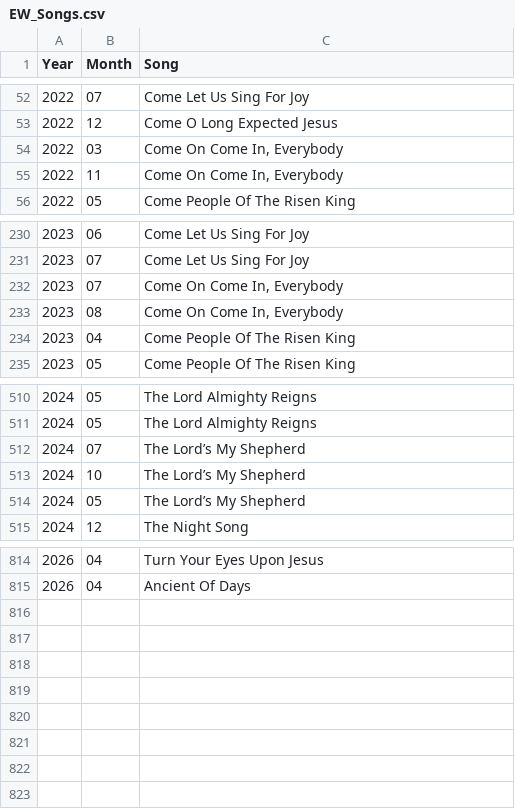
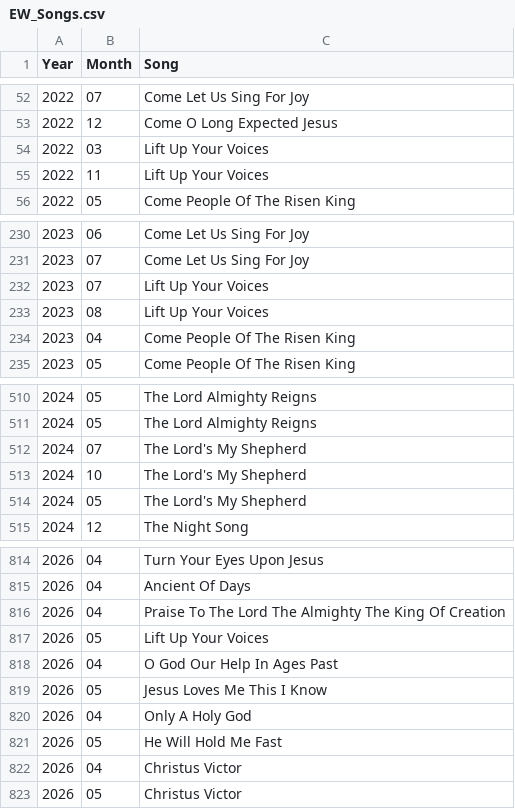
Before and after one commit to Samdh125/pages, a CSV file: EW_Songs.csv, drawn as a sheet; only a part is shown, gaps mark what is left out; the diff covers the shown part only.

Commit message:
Update 05-03

```diff
--- a/EW_Songs.csv
+++ b/EW_Songs.csv
@@ -54,2 +54,2 @@
-2022, 03,"Come On Come In, Everybody"
-2022, 11,"Come On Come In, Everybody"
+2022, 03, Lift Up Your Voices
+2022, 11, Lift Up Your Voices
@@ -232,2 +232,2 @@
-2023, 07,"Come On Come In, Everybody"
-2023, 08,"Come On Come In, Everybody"
+2023, 07, Lift Up Your Voices
+2023, 08, Lift Up Your Voices
@@ -512,3 +512,3 @@
-2024, 07,The Lord’s My Shepherd
-2024, 10,The Lord’s My Shepherd
-2024, 05,The Lord’s My Shepherd
+2024, 07, The Lord's My Shepherd
+2024, 10, The Lord's My Shepherd
+2024, 05, The Lord's My Shepherd
@@ -815,0 +816,8 @@
+2026, 04, Praise To The Lord The Almighty The King Of Creation
+2026, 05, Lift Up Your Voices
+2026, 04, O God Our Help In Ages Past
+2026, 05, Jesus Loves Me This I Know
+2026, 04, Only A Holy God
+2026, 05, He Will Hold Me Fast
+2026, 04, Christus Victor
+2026, 05, Christus Victor
```
Also changed, not shown: 10 edited cells elsewhere in this file.
